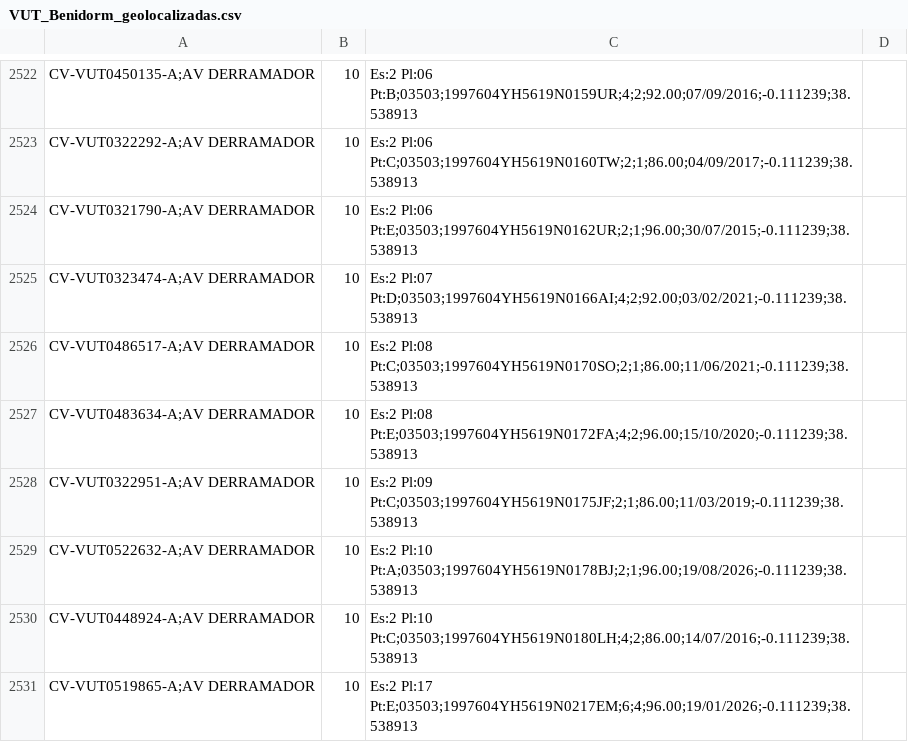
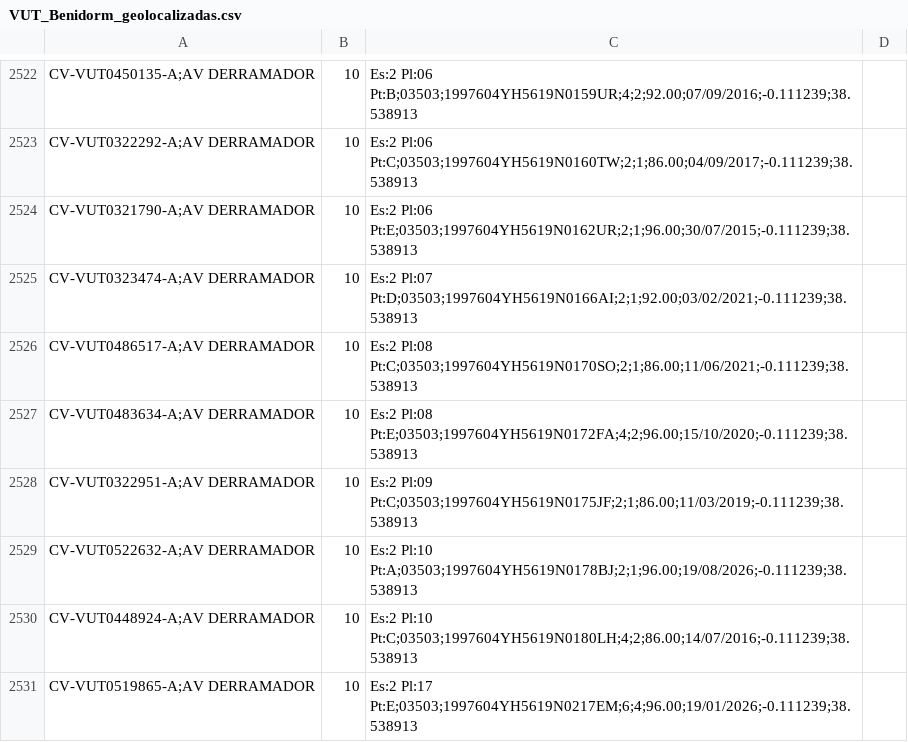
Before and after one commit to JoseHino/mapa-vut-benidorm, a CSV file: VUT_Benidorm_geolocalizadas.csv, drawn as a sheet; only a part is shown, gaps mark what is left out.

```diff
--- a/VUT_Benidorm_geolocalizadas.csv
+++ b/VUT_Benidorm_geolocalizadas.csv
@@ -2524,3 +2524,3 @@ CV-VUT0322292-A;AV DERRAMADOR, 10, Es:2 Pl:06 Pt:C;03503;1997604YH5619N0160TW;2;
 CV-VUT0321790-A;AV DERRAMADOR, 10, Es:2 Pl:06 Pt:E;03503;1997604YH5619N0162UR;2;1;96.00;30/07/2015;-0.111239;38.538913
-CV-VUT0323474-A;AV DERRAMADOR, 10, Es:2 Pl:07 Pt:D;03503;1997604YH5619N0166AI;4;2;92.00;03/02/2021;-0.111239;38.538913
+CV-VUT0323474-A;AV DERRAMADOR, 10, Es:2 Pl:07 Pt:D;03503;1997604YH5619N0166AI;2;1;92.00;03/02/2021;-0.111239;38.538913
 CV-VUT0486517-A;AV DERRAMADOR, 10, Es:2 Pl:08 Pt:C;03503;1997604YH5619N0170SO;2;1;86.00;11/06/2021;-0.111239;38.538913
```
Also changed, not shown: 4 other files.
